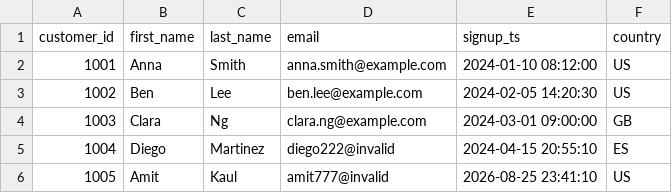
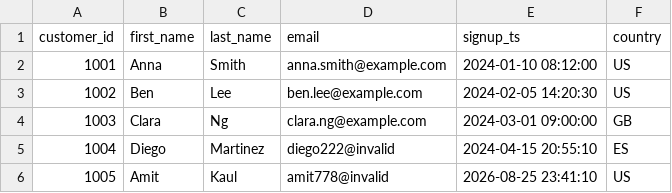
Before and after one commit to kaulamit84/dbtcloud, a CSV file: seeds/customers.csv, drawn as a sheet.

Commit message:
Modified Email in Customer csv

```diff
--- a/seeds/customers.csv
+++ b/seeds/customers.csv
@@ -5,2 +5,2 @@ customer_id,first_name,last_name,email,signup_ts,country
 1004,Diego,Martinez,diego222@invalid,2024-04-15 20:55:10,ES
-1005,Amit,Kaul,amit777@invalid,2026-08-25 23:41:10,US
+1005,Amit,Kaul,amit778@invalid,2026-08-25 23:41:10,US
```
